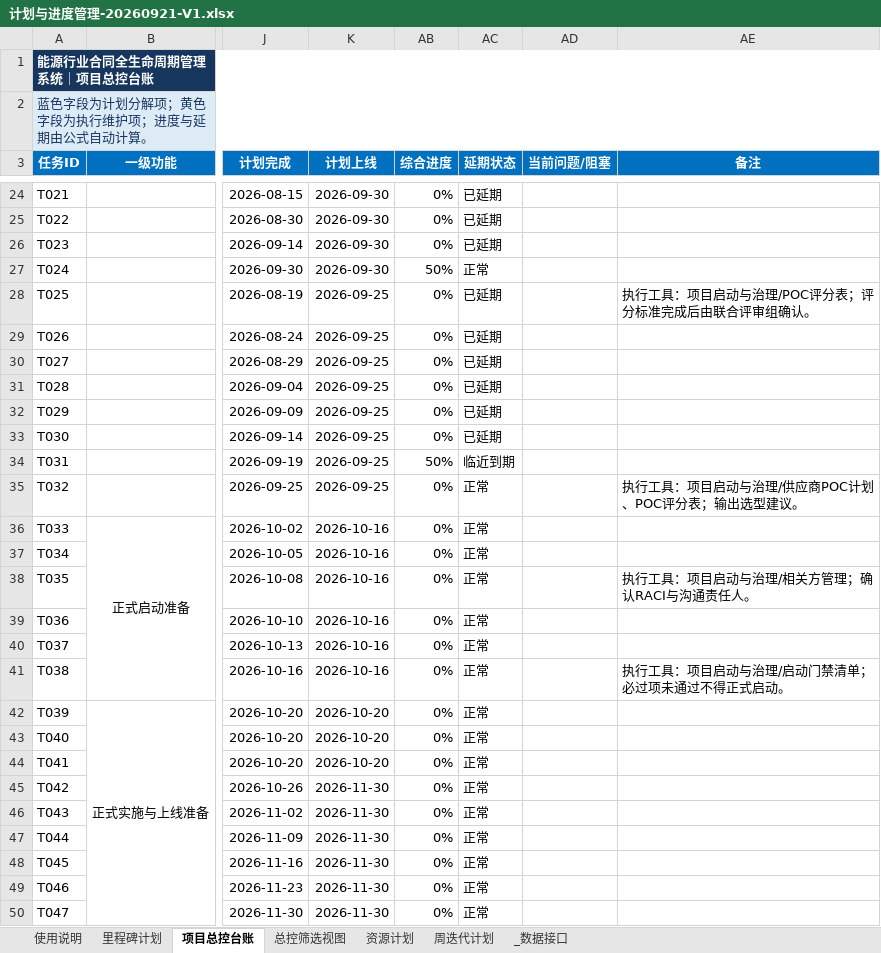
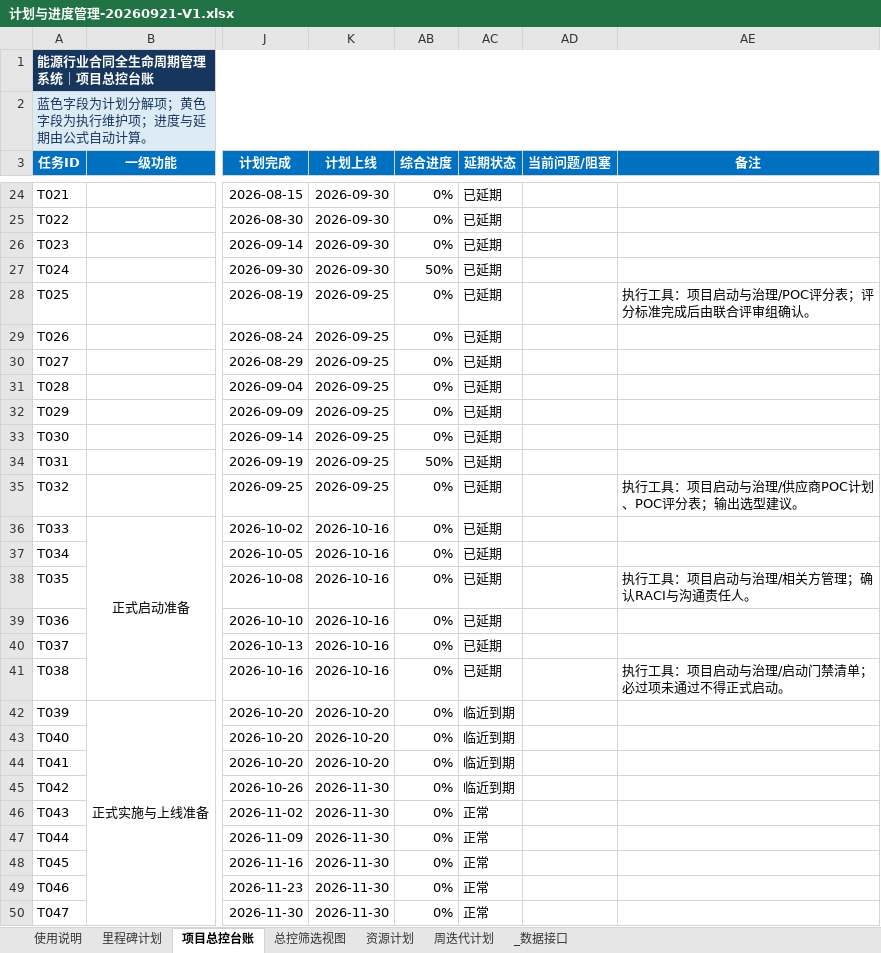
Before and after one commit to zhaolux/ai_pmo, an Excel workbook: 合同全生命周期管理系统-项目管理套件/02_计划与进度管理/计划与进度管理-20260921-V1.xlsx, sheet 项目总控台账, drawn as a sheet; only a part is shown, gaps mark what is left out; values as stored, in another font and other column widths than the file's, no borders; conditional formats not drawn; the diff names each change by its address in the sheet, - before the commit and + after, or states it on an @@ line.

```diff
--- a/合同全生命周期管理系统-项目管理套件/02_计划与进度管理/计划与进度管理-20260921-V1.xlsx (sheet 项目总控台账)
+++ b/合同全生命周期管理系统-项目管理套件/02_计划与进度管理/计划与进度管理-20260921-V1.xlsx (sheet 项目总控台账)
-AC27 (延期状态): 正常
+AC27 (延期状态): 已延期
-AC34 (延期状态): 临近到期
+AC34 (延期状态): 已延期
-AC35:AC41 (延期状态): 正常
+AC35:AC41 (延期状态): 已延期
-AC42:AC45 (延期状态): 正常
+AC42:AC45 (延期状态): 临近到期
```
Also changed, not shown: sheet 总控筛选视图, sheet _数据接口, 合同全生命周期管理系统-项目管理套件/11_AI_PMO中心/AI PMO中心-20260920-V1.xlsx, 4 other files.
